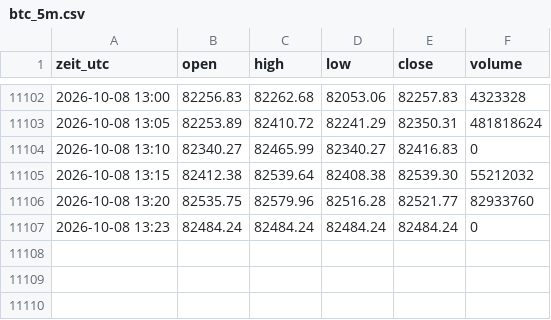
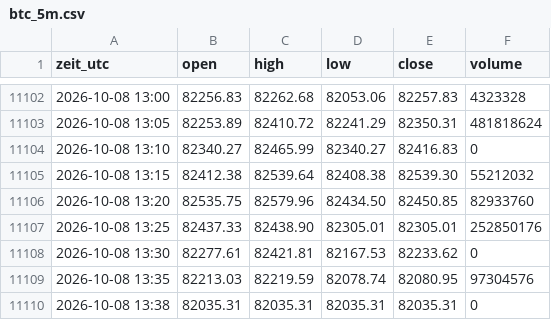
Before and after one commit to salobig575-coder/nq-daten, a CSV file: data/btc_5m.csv, drawn as a sheet; only a part is shown, gaps mark what is left out.

```diff
--- a/data/btc_5m.csv
+++ b/data/btc_5m.csv
@@ -11105,3 +11105,6 @@ zeit_utc,open,high,low,close,volume
 2026-10-08 13:15,82412.38,82539.64,82408.38,82539.30,55212032
-2026-10-08 13:20,82535.75,82579.96,82516.28,82521.77,82933760
-2026-10-08 13:23,82484.24,82484.24,82484.24,82484.24,0
+2026-10-08 13:20,82535.75,82579.96,82434.50,82450.85,82933760
+2026-10-08 13:25,82437.33,82438.90,82305.01,82305.01,252850176
+2026-10-08 13:30,82277.61,82421.81,82167.53,82233.62,0
+2026-10-08 13:35,82213.03,82219.59,82078.74,82080.95,97304576
+2026-10-08 13:38,82035.31,82035.31,82035.31,82035.31,0
```
Also changed, not shown: data/btc_15m.csv, data/btc_30m.csv, 22 other files.
